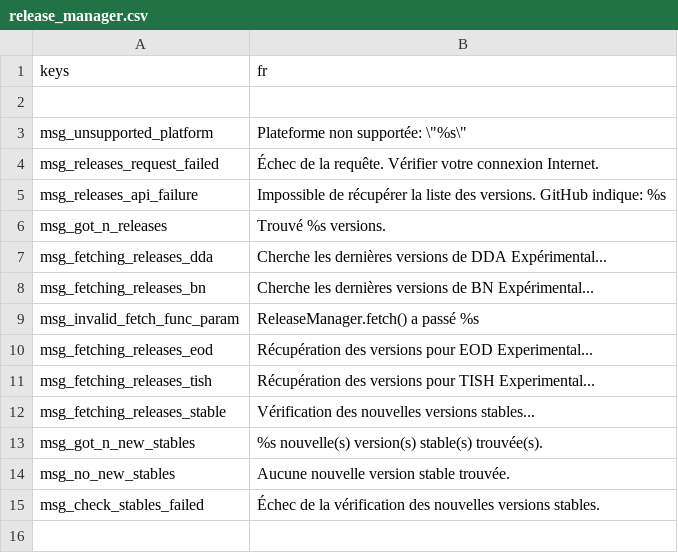
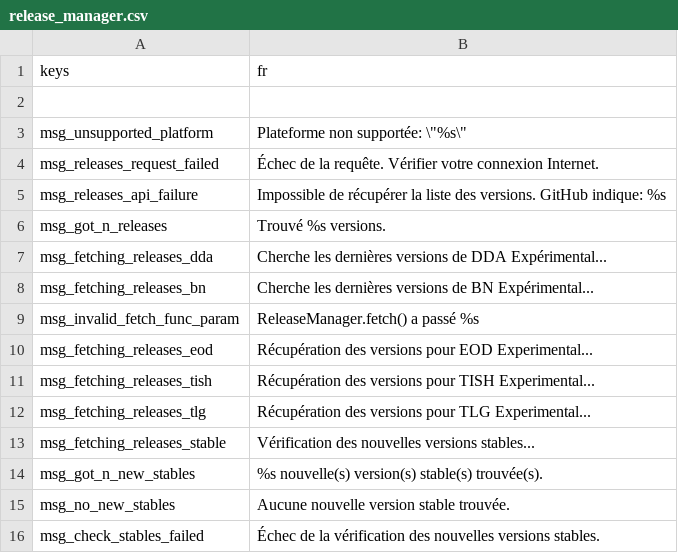
Before and after one commit to qrrk/Catapult, a CSV file: text/fr/release_manager.csv, drawn as a sheet; the diff names each change by its address in the sheet, - before the commit and + after, or states it on an @@ line.

```diff
--- a/text/fr/release_manager.csv
+++ b/text/fr/release_manager.csv
+row 12: msg_fetching_releases_tlg | Récupération des versions pour TLG Experimental...
```
Also changed, not shown: text/cs/release_manager.csv, text/es/release_manager.csv, 7 other files.
